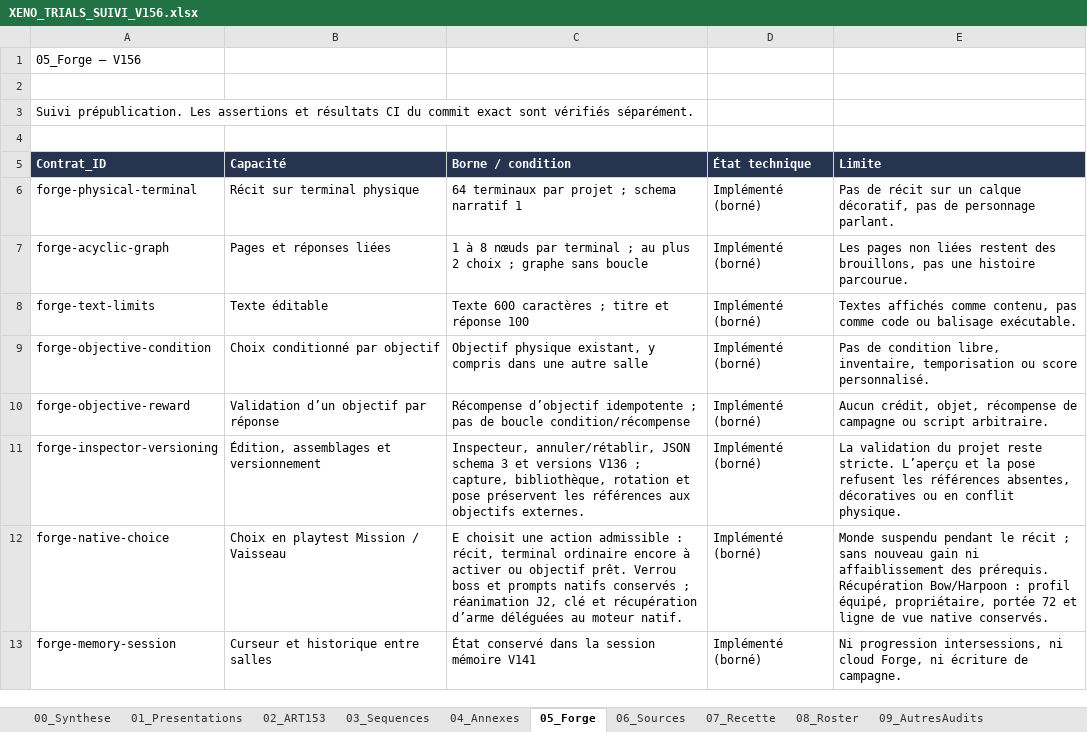
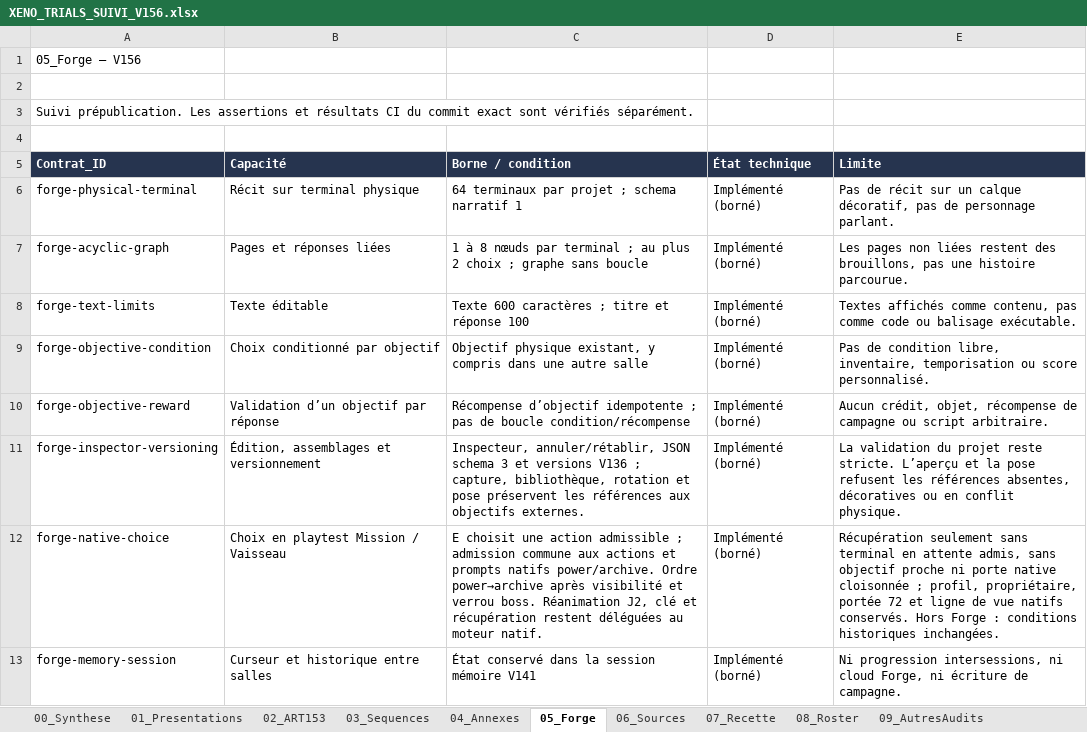
Before and after one commit to darknigthmare/aliens-tantalus-frontier, an Excel workbook: docs/forge/xeno-trials/XENO_TRIALS_SUIVI_V156.xlsx, sheet 05_Forge, drawn as a sheet; values as stored, in another font and other column widths than the file's, no borders; table styles not drawn; the diff names each change by its address in the sheet, - before the commit and + after, or states it on an @@ line.

Commit message:
Gate native Forge delegation and preserve objective confirmation

```diff
--- a/docs/forge/xeno-trials/XENO_TRIALS_SUIVI_V156.xlsx (sheet 05_Forge)
+++ b/docs/forge/xeno-trials/XENO_TRIALS_SUIVI_V156.xlsx (sheet 05_Forge)
-C12 (Borne / condition): …action admissible : récit, terminal ordinaire encore à activer ou objectif prêt. Verrou boss et prompts natifs conservés ; réanimation J2, clé et récupération d’arme déléguées au…
+C12 (Borne / condition): …action admissible ; admission commune aux actions et prompts natifs power/archive. Ordre power→archive après visibilité et verrou boss. Réanimation J2, clé et récupération restent déléguées au…
-E12 (Limite): Monde suspendu pendant le récit ; sans nouveau gain ni affaiblissement des prérequis. Récupération Bow/Harpoon : profil équipé, propriétaire, portée 72 et ligne de vue native conservés.
+E12 (Limite): Récupération seulement sans terminal en attente admis, sans objectif proche ni porte native cloisonnée ; profil, propriétaire, portée 72 et ligne de vue natifs conservés. Hors Forge : conditions historiques inchangées.
```
Also changed, not shown: 6 other files.
